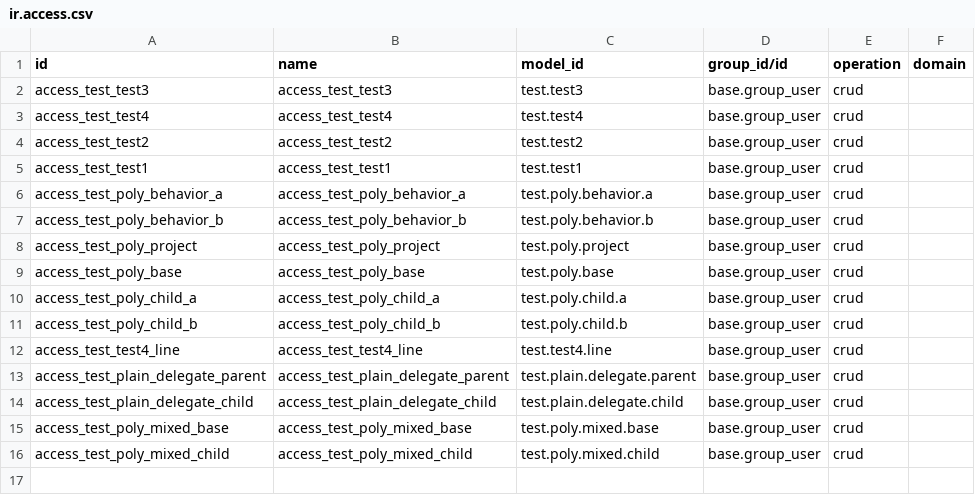
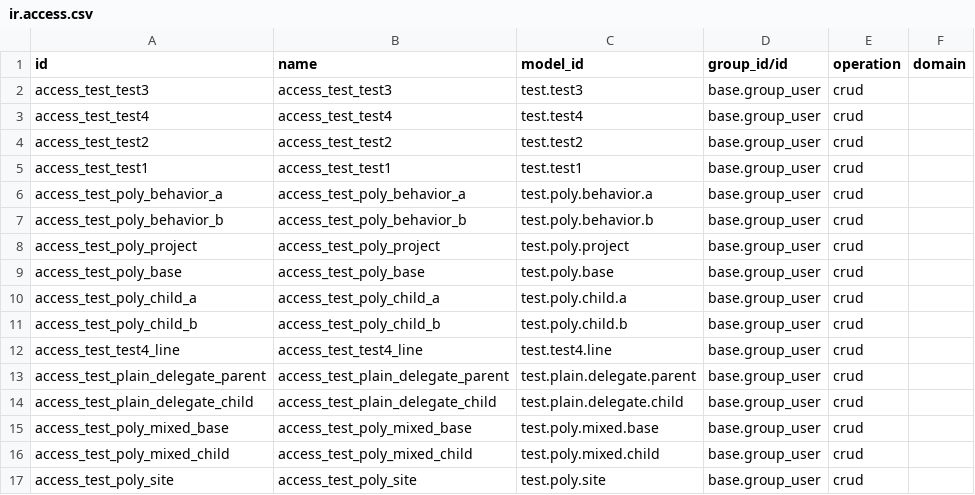
Before and after one commit to numaes/numa-public-addons, a CSV file: numa_poly_test/security/ir.access.csv, drawn as a sheet; the diff names each change by its address in the sheet, - before the commit and + after, or states it on an @@ line.

```diff
--- a/numa_poly_test/security/ir.access.csv
+++ b/numa_poly_test/security/ir.access.csv
+row 17: access_test_poly_site | access_test_poly_site | test.poly.site | base.group_user | crud
```
Also changed, not shown: 18 other files.
